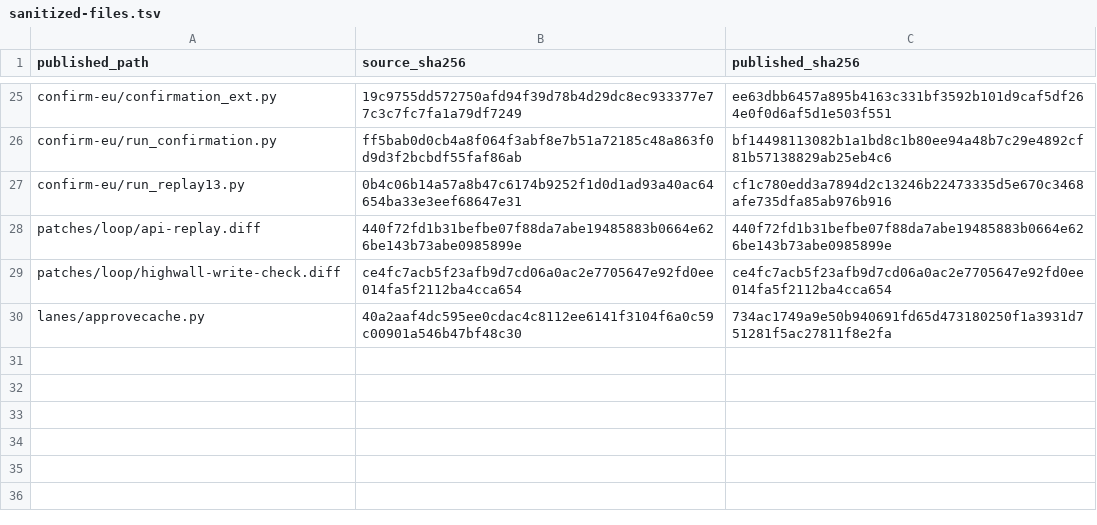
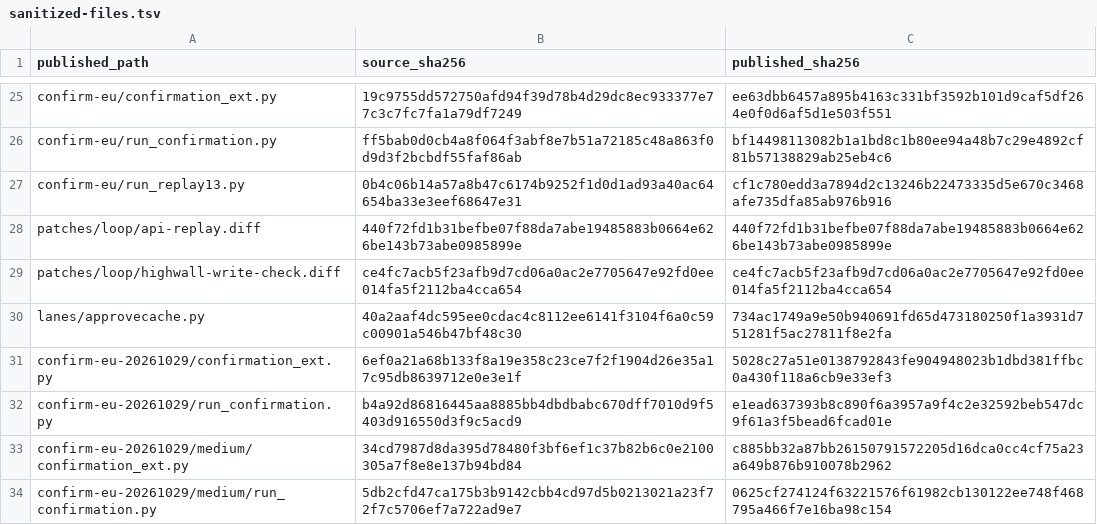
Before and after one commit to KogenAI/kogen-bench, a TSV file: lanes/releases/sanitized-files.tsv, drawn as a sheet; only a part is shown, gaps mark what is left out; the diff names each change by its address in the sheet, - before the commit and + after, or states it on an @@ line.

Commit message:
Add pack for the first high reasoning result
The first high-effort result, where kogen-loop used about twice the
reasoning tokens of the reference agent on the same API key, now has
its own reproduction pack: the tasks, the harness scripts with host
paths replaced by settings, the per-run rows and the command that
reruns it. The later replay test keeps its separate pack.

Findings: loop-high-reasoning-api

```diff
--- a/lanes/releases/sanitized-files.tsv
+++ b/lanes/releases/sanitized-files.tsv
+row 31: confirm-eu-20261029/confirmation_ext.py | 6ef0a21a68b133f8a19e358c23ce7f2f1904d26e35a17c95db8639712e0e3e1f | 5028c27a51e0138792843fe904948023b1dbd381ffbc0a430f118a6cb9e33ef3
+row 32: confirm-eu-20261029/run_confirmation.py | b4a92d86816445aa8885bb4dbdbabc670dff7010d9f5403d916550d3f9c5acd9 | e1ead637393b8c890f6a3957a9f4c2e32592beb547dc9f61a3f5bead6fcad01e
+row 33: confirm-eu-20261029/medium/confirmation_ext.py | 34cd7987d8da395d78480f3bf6ef1c37b82b6c0e2100305a7f8e8e137b94bd84 | c885bb32a87bb26150791572205d16dca0cc4cf75a23a649b876b910078b2962
+row 34: confirm-eu-20261029/medium/run_confirmation.py | 5db2cfd47ca175b3b9142cbb4cd97d5b0213021a23f72f7c5706ef7a722ad9e7 | 0625cf274124f63221576f61982cb130122ee748f468795a466f7e16ba98c154
```
Also changed, not shown: 11 other files.
